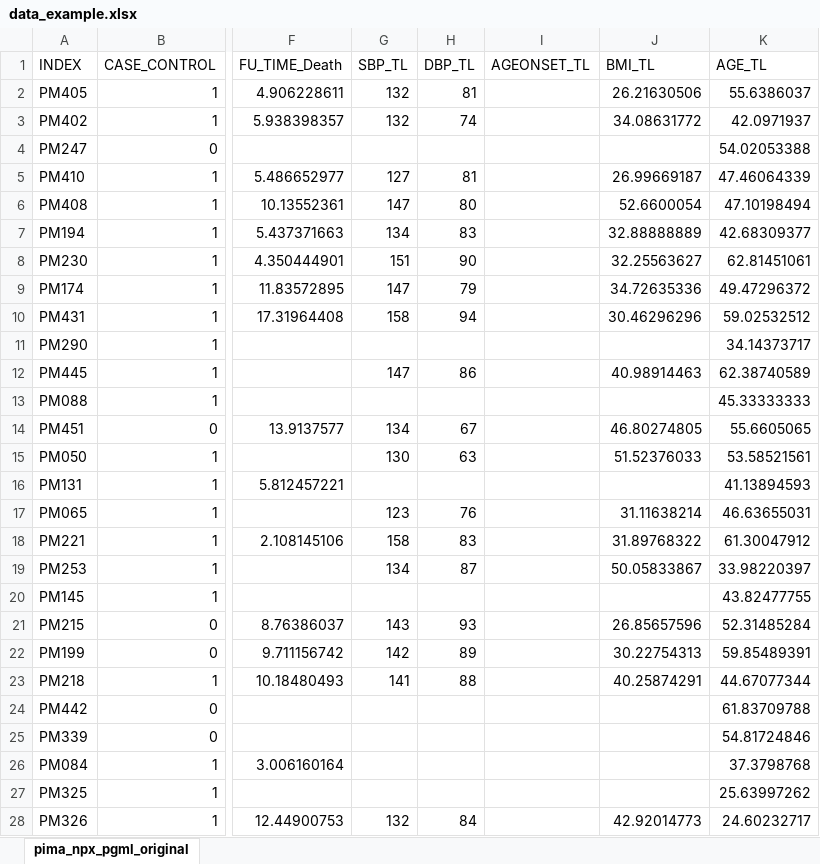
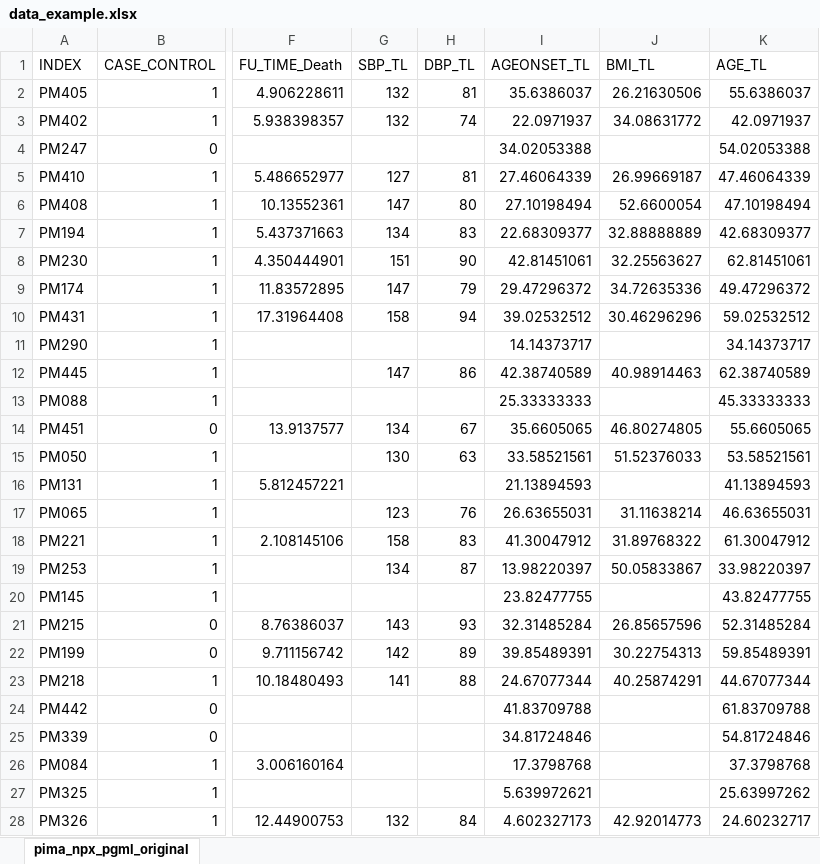
Before and after one commit to agalecki-forks/Rmd-glmnet_train2, an Excel workbook: Data/data_example.xlsx, sheet pima_npx_pgml_original, drawn as a sheet; only a part is shown, gaps mark what is left out; values as stored, in another font and other column widths than the file's, no borders; the diff covers the shown part only; the diff names each change by its address in the sheet, - before the commit and + after, or states it on an @@ line.

Commit message:
Update data_example.xlsx

```diff
--- a/Data/data_example.xlsx (sheet pima_npx_pgml_original)
+++ b/Data/data_example.xlsx (sheet pima_npx_pgml_original)
-I2 (AGEONSET_TL): (empty)
+I2 (AGEONSET_TL): 35.6386037
-I3 (AGEONSET_TL): (empty)
+I3 (AGEONSET_TL): 22.0971937
-I4 (AGEONSET_TL): (empty)
+I4 (AGEONSET_TL): 34.02053388
-I5 (AGEONSET_TL): (empty)
+I5 (AGEONSET_TL): 27.46064339
-I6 (AGEONSET_TL): (empty)
+I6 (AGEONSET_TL): 27.10198494
-I7 (AGEONSET_TL): (empty)
+I7 (AGEONSET_TL): 22.68309377
-I8 (AGEONSET_TL): (empty)
+I8 (AGEONSET_TL): 42.81451061
-I9 (AGEONSET_TL): (empty)
+I9 (AGEONSET_TL): 29.47296372
-I10 (AGEONSET_TL): (empty)
+I10 (AGEONSET_TL): 39.02532512
-I11 (AGEONSET_TL): (empty)
+I11 (AGEONSET_TL): 14.14373717
-I12 (AGEONSET_TL): (empty)
+I12 (AGEONSET_TL): 42.38740589
-I13 (AGEONSET_TL): (empty)
+I13 (AGEONSET_TL): 25.33333333
-I14 (AGEONSET_TL): (empty)
+I14 (AGEONSET_TL): 35.6605065
-I15 (AGEONSET_TL): (empty)
+I15 (AGEONSET_TL): 33.58521561
-I16 (AGEONSET_TL): (empty)
+I16 (AGEONSET_TL): 21.13894593
-I17 (AGEONSET_TL): (empty)
+I17 (AGEONSET_TL): 26.63655031
-I18 (AGEONSET_TL): (empty)
+I18 (AGEONSET_TL): 41.30047912
-I19 (AGEONSET_TL): (empty)
+I19 (AGEONSET_TL): 13.98220397
-I20 (AGEONSET_TL): (empty)
+I20 (AGEONSET_TL): 23.82477755
-I21 (AGEONSET_TL): (empty)
+I21 (AGEONSET_TL): 32.31485284
-I22 (AGEONSET_TL): (empty)
+I22 (AGEONSET_TL): 39.85489391
-I23 (AGEONSET_TL): (empty)
+I23 (AGEONSET_TL): 24.67077344
-I24 (AGEONSET_TL): (empty)
+I24 (AGEONSET_TL): 41.83709788
-I25 (AGEONSET_TL): (empty)
+I25 (AGEONSET_TL): 34.81724846
-I26 (AGEONSET_TL): (empty)
+I26 (AGEONSET_TL): 17.3798768
-I27 (AGEONSET_TL): (empty)
+I27 (AGEONSET_TL): 5.639972621
-I28 (AGEONSET_TL): (empty)
+I28 (AGEONSET_TL): 4.602327173
```
Also changed, not shown: 135 edited cells elsewhere in this sheet.
